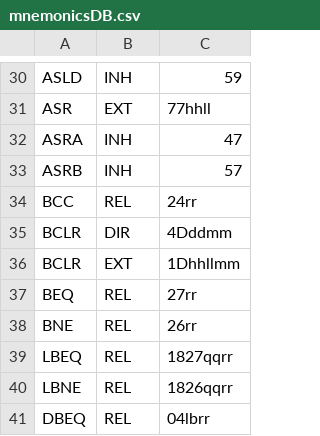
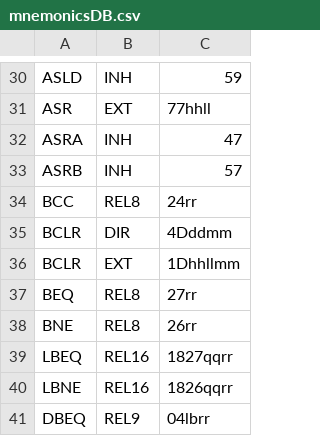
Before and after one commit to MauriJrP/STraductores-I, a CSV file: src/mnemonicsDB.csv, drawn as a sheet; only a part is shown, gaps mark what is left out.

```diff
--- a/src/mnemonicsDB.csv
+++ b/src/mnemonicsDB.csv
@@ -33,9 +33,9 @@ ASRA,INH,47
 ASRB,INH,57
-BCC,REL,24rr
+BCC,REL8,24rr
 BCLR,DIR,4Dddmm
 BCLR,EXT,1Dhhllmm
-BEQ,REL,27rr
-BNE,REL,26rr
-LBEQ,REL,1827qqrr
-LBNE,REL,1826qqrr
-DBEQ,REL,04lbrr
+BEQ,REL8,27rr
+BNE,REL8,26rr
+LBEQ,REL16,1827qqrr
+LBNE,REL16,1826qqrr
+DBEQ,REL9,04lbrr
```
Also changed, not shown: 6 other files.
